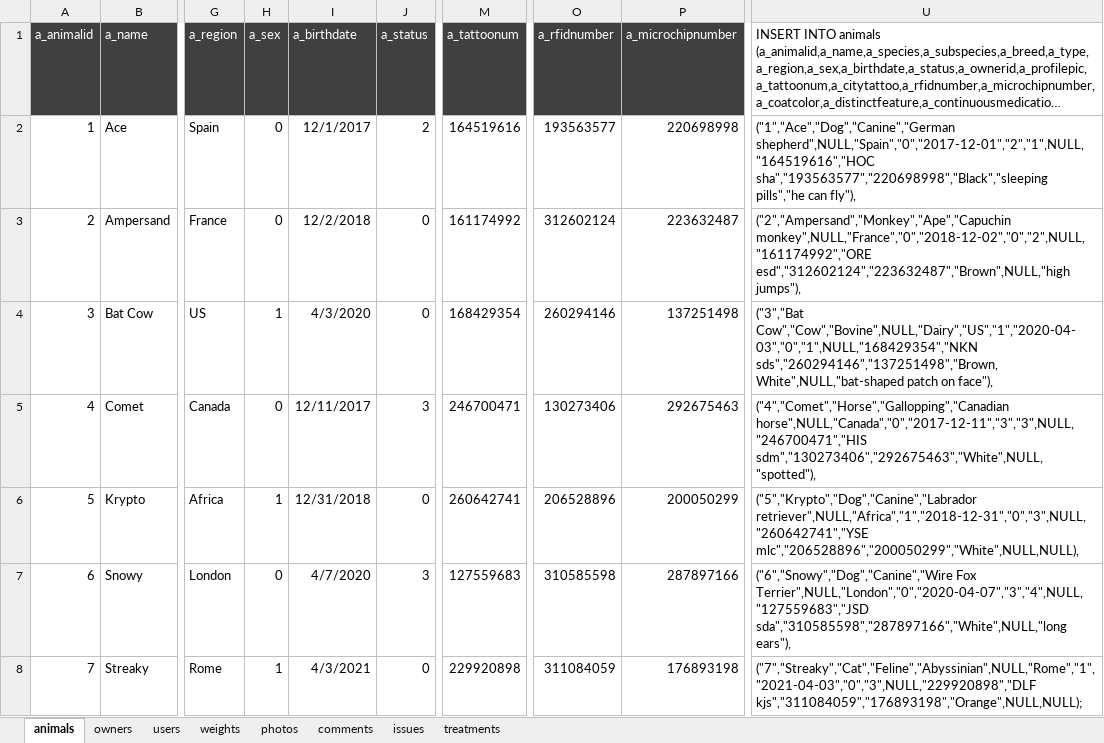
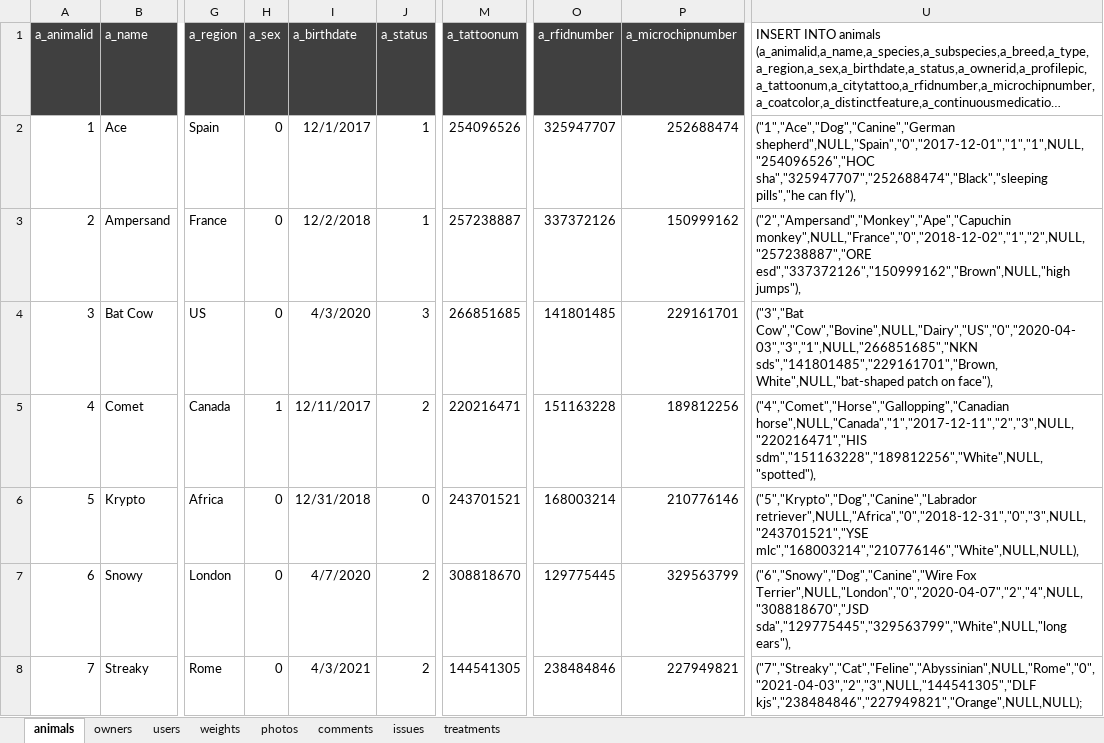
Before and after one commit to zbhavyai/veterinary-clinic, an Excel workbook: sql/04_dummy_data_generator.xlsx, sheet animals, drawn as a sheet; only a part is shown, gaps mark what is left out; long unchanged cells end in …; values as stored, in another font and other column widths than the file's, no borders; the diff names each change by its address in the sheet, - before the commit and + after, or states it on an @@ line.

```diff
--- a/sql/04_dummy_data_generator.xlsx (sheet animals)
+++ b/sql/04_dummy_data_generator.xlsx (sheet animals)
-J2 (a_status): 2
+J2 (a_status): 1
-M2 (a_tattoonum): 164519616
+M2 (a_tattoonum): 254096526
-O2 (a_rfidnumber): 193563577
+O2 (a_rfidnumber): 325947707
-P2 (a_microchipnumber): 220698998
+P2 (a_microchipnumber): 252688474
-U2: ("1","Ace","Dog","Canine","German shepherd",NULL,"Spain","0","2017-12-01","2","1",NULL,"164519616","HOC sha","193563577","220698998","Black","sleeping pills","he can…
+U2: ("1","Ace","Dog","Canine","German shepherd",NULL,"Spain","0","2017-12-01","1","1",NULL,"254096526","HOC sha","325947707","252688474","Black","sleeping pills","he can…
-J3 (a_status): 0
+J3 (a_status): 1
-M3 (a_tattoonum): 161174992
+M3 (a_tattoonum): 257238887
-O3 (a_rfidnumber): 312602124
+O3 (a_rfidnumber): 337372126
-P3 (a_microchipnumber): 223632487
+P3 (a_microchipnumber): 150999162
-U3: ("2","Ampersand","Monkey","Ape","Capuchin monkey",NULL,"France","0","2018-12-02","0","2",NULL,"161174992","ORE esd","312602124","223632487","Brown",NULL,"high jumps"),
+U3: ("2","Ampersand","Monkey","Ape","Capuchin monkey",NULL,"France","0","2018-12-02","1","2",NULL,"257238887","ORE esd","337372126","150999162","Brown",NULL,"high jumps"),
-H4 (a_sex): 1
+H4 (a_sex): 0
-J4 (a_status): 0
+J4 (a_status): 3
-M4 (a_tattoonum): 168429354
+M4 (a_tattoonum): 266851685
-O4 (a_rfidnumber): 260294146
+O4 (a_rfidnumber): 141801485
-P4 (a_microchipnumber): 137251498
+P4 (a_microchipnumber): 229161701
-U4: ("3","Bat Cow","Cow","Bovine",NULL,"Dairy","US","1","2020-04-03","0","1",NULL,"168429354","NKN sds","260294146","137251498","Brown, White",NULL,"bat-shaped patch…
+U4: ("3","Bat Cow","Cow","Bovine",NULL,"Dairy","US","0","2020-04-03","3","1",NULL,"266851685","NKN sds","141801485","229161701","Brown, White",NULL,"bat-shaped patch…
-H5 (a_sex): 0
+H5 (a_sex): 1
-J5 (a_status): 3
+J5 (a_status): 2
-M5 (a_tattoonum): 246700471
+M5 (a_tattoonum): 220216471
-O5 (a_rfidnumber): 130273406
+O5 (a_rfidnumber): 151163228
-P5 (a_microchipnumber): 292675463
+P5 (a_microchipnumber): 189812256
-U5: ("4","Comet","Horse","Gallopping","Canadian horse",NULL,"Canada","0","2017-12-11","3","3",NULL,"246700471","HIS sdm","130273406","292675463","White",NULL,"spotted"),
+U5: ("4","Comet","Horse","Gallopping","Canadian horse",NULL,"Canada","1","2017-12-11","2","3",NULL,"220216471","HIS sdm","151163228","189812256","White",NULL,"spotted"),
-H6 (a_sex): 1
+H6 (a_sex): 0
-M6 (a_tattoonum): 260642741
+M6 (a_tattoonum): 243701521
-O6 (a_rfidnumber): 206528896
+O6 (a_rfidnumber): 168003214
-P6 (a_microchipnumber): 200050299
+P6 (a_microchipnumber): 210776146
-U6: ("5","Krypto","Dog","Canine","Labrador retriever",NULL,"Africa","1","2018-12-31","0","3",NULL,"260642741","YSE mlc","206528896","200050299","White",NULL,NULL),
+U6: ("5","Krypto","Dog","Canine","Labrador retriever",NULL,"Africa","0","2018-12-31","0","3",NULL,"243701521","YSE mlc","168003214","210776146","White",NULL,NULL),
-J7 (a_status): 3
+J7 (a_status): 2
-M7 (a_tattoonum): 127559683
+M7 (a_tattoonum): 308818670
-O7 (a_rfidnumber): 310585598
+O7 (a_rfidnumber): 129775445
-P7 (a_microchipnumber): 287897166
+P7 (a_microchipnumber): 329563799
-U7: ("6","Snowy","Dog","Canine","Wire Fox Terrier",NULL,"London","0","2020-04-07","3","4",NULL,"127559683","JSD sda","310585598","287897166","White",NULL,"long ears"),
+U7: ("6","Snowy","Dog","Canine","Wire Fox Terrier",NULL,"London","0","2020-04-07","2","4",NULL,"308818670","JSD sda","129775445","329563799","White",NULL,"long ears"),
-H8 (a_sex): 1
+H8 (a_sex): 0
-J8 (a_status): 0
+J8 (a_status): 2
-M8 (a_tattoonum): 229920898
+M8 (a_tattoonum): 144541305
-O8 (a_rfidnumber): 311084059
+O8 (a_rfidnumber): 238484846
-P8 (a_microchipnumber): 176893198
+P8 (a_microchipnumber): 227949821
-U8: ("7","Streaky","Cat","Feline","Abyssinian",NULL,"Rome","1","2021-04-03","0","3",NULL,"229920898","DLF kjs","311084059","176893198","Orange",NULL,NULL);
+U8: ("7","Streaky","Cat","Feline","Abyssinian",NULL,"Rome","0","2021-04-03","2","3",NULL,"144541305","DLF kjs","238484846","227949821","Orange",NULL,NULL);
```
Also changed, not shown: sheet weights, sheet photos, sheet comments, sheet issues, sheet treatments, sheet owners, 2 other files.
